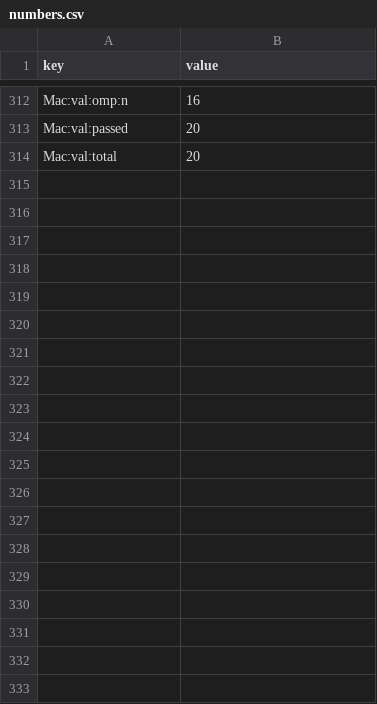
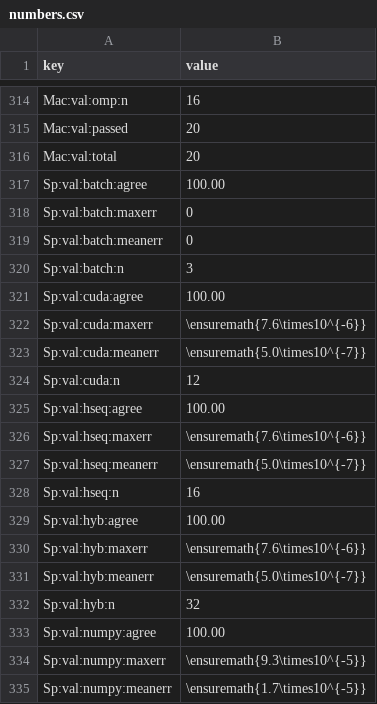
Before and after one commit to SUNNIHITHreddy-INDURU/cs259-hybrid-cpu-gpu-deep-learning, a CSV file: results/processed/numbers.csv, drawn as a sheet; only a part is shown, gaps mark what is left out; the diff covers the shown part only; the diff names each change by its address in the sheet, - before the commit and + after, or states it on an @@ line.

Commit message:
Add correctness section, reproducibility guide, table and figure updates

```diff
--- a/results/processed/numbers.csv
+++ b/results/processed/numbers.csv
+row 317: Sp:val:batch:agree | 100.00
+row 318: Sp:val:batch:maxerr | 0
+row 319: Sp:val:batch:meanerr | 0
+row 320: Sp:val:batch:n | 3
+row 321: Sp:val:cuda:agree | 100.00
+row 322: Sp:val:cuda:maxerr | \ensuremath{7.6\times10^{-6}}
+row 323: Sp:val:cuda:meanerr | \ensuremath{5.0\times10^{-7}}
+row 324: Sp:val:cuda:n | 12
+row 325: Sp:val:hseq:agree | 100.00
+row 326: Sp:val:hseq:maxerr | \ensuremath{7.6\times10^{-6}}
+row 327: Sp:val:hseq:meanerr | \ensuremath{5.0\times10^{-7}}
+row 328: Sp:val:hseq:n | 16
+row 329: Sp:val:hyb:agree | 100.00
+row 330: Sp:val:hyb:maxerr | \ensuremath{7.6\times10^{-6}}
+row 331: Sp:val:hyb:meanerr | \ensuremath{5.0\times10^{-7}}
+row 332: Sp:val:hyb:n | 32
+row 333: Sp:val:numpy:agree | 100.00
+row 334: Sp:val:numpy:maxerr | \ensuremath{9.3\times10^{-5}}
+row 335: Sp:val:numpy:meanerr | \ensuremath{1.7\times10^{-5}}
```
Also changed, not shown: 35 added rows elsewhere in this file, 15 other files.
